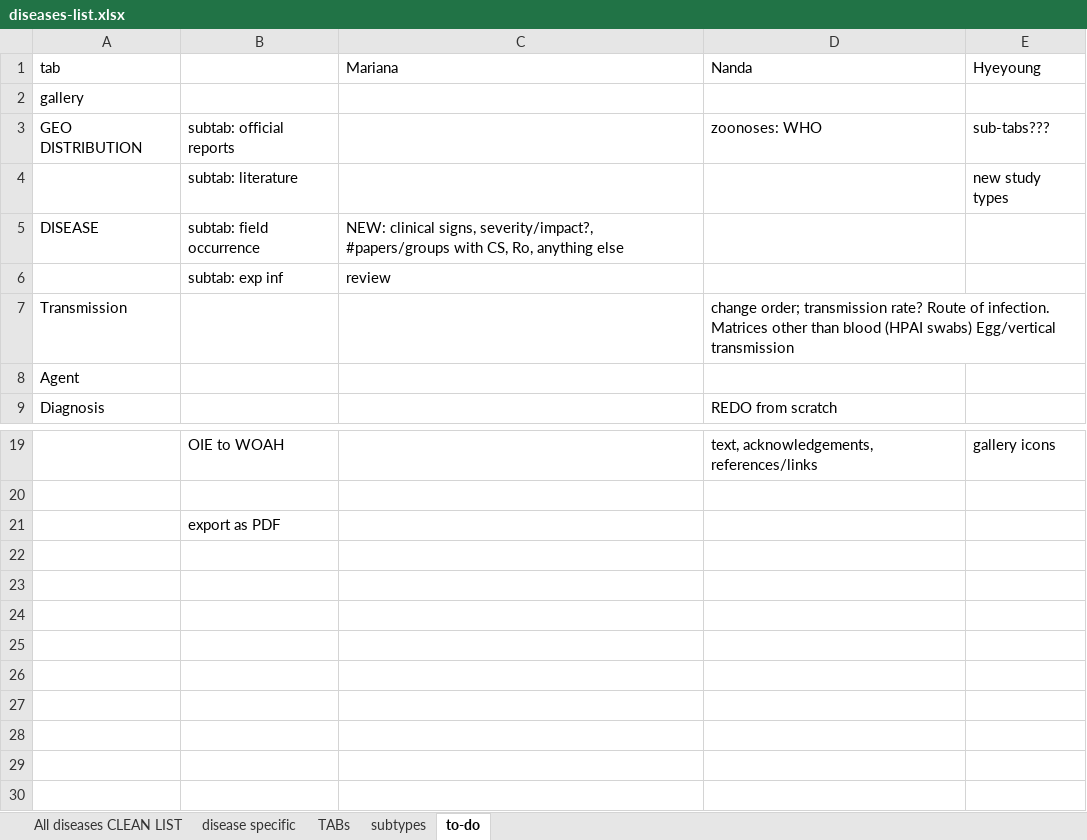
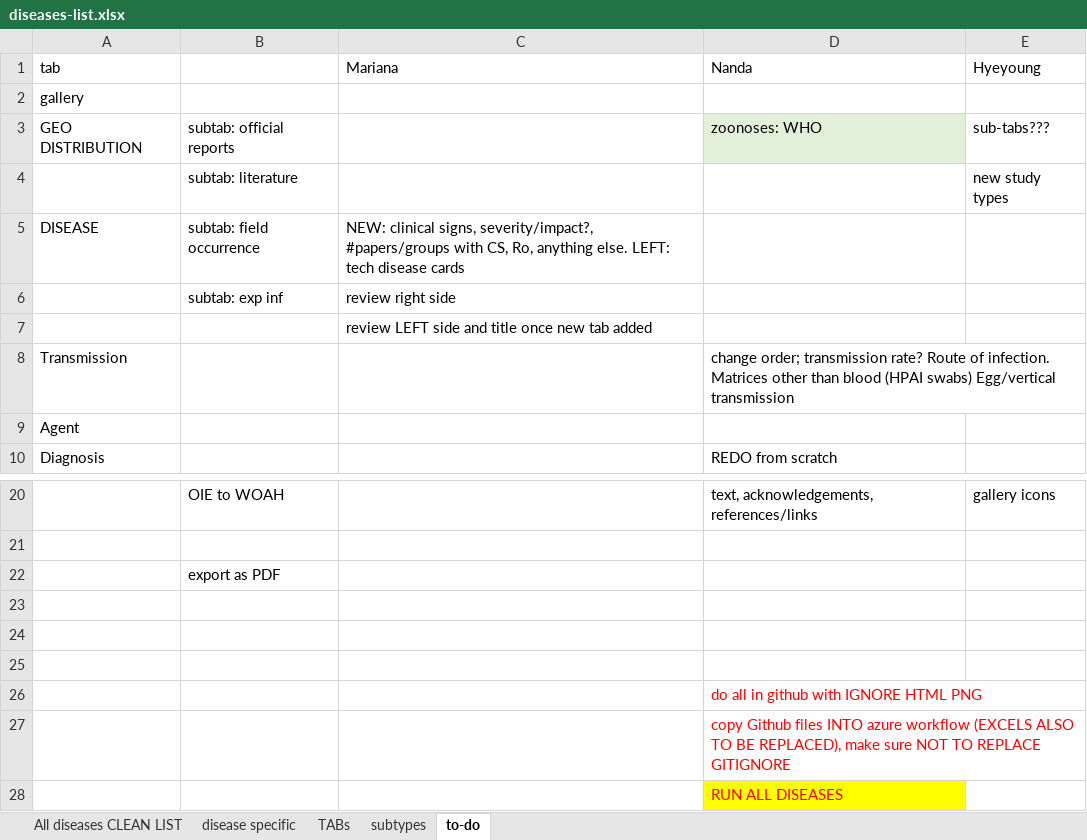
Before and after one commit to SVA-SE/EFSA-disease-profiles, an Excel workbook: inst/diseases-list.xlsx, sheet to-do, drawn as a sheet; only a part is shown, gaps mark what is left out; values as stored, in another font and other column widths than the file's, no borders; the diff names each change by its address in the sheet, - before the commit and + after, or states it on an @@ line.

Commit message:
excel

```diff
--- a/inst/diseases-list.xlsx (sheet to-do)
+++ b/inst/diseases-list.xlsx (sheet to-do)
-D3 fill: none
+D3 fill: #E2F0D9
-C5 (Mariana): …Ro, anything else
+C5 (Mariana): …Ro, anything else. LEFT: tech disease cards
-C6 (Mariana): review
+C6 (Mariana): review right side
+row 7:  |  | review LEFT side and title once new tab added
+row 23: (empty)
+row 24: (empty)
+row 25: (empty)
+row 26:  |  |  | do all in github with IGNORE HTML PNG
+row 27:  |  |  | copy Github files INTO azure workflow (EXCELS ALSO TO BE REPLACED), make sure NOT TO REPLACE GITIGNORE
+row 28:  |  |  | RUN ALL DISEASES
```
Also changed, not shown: sheet TABs, 3 other files.
